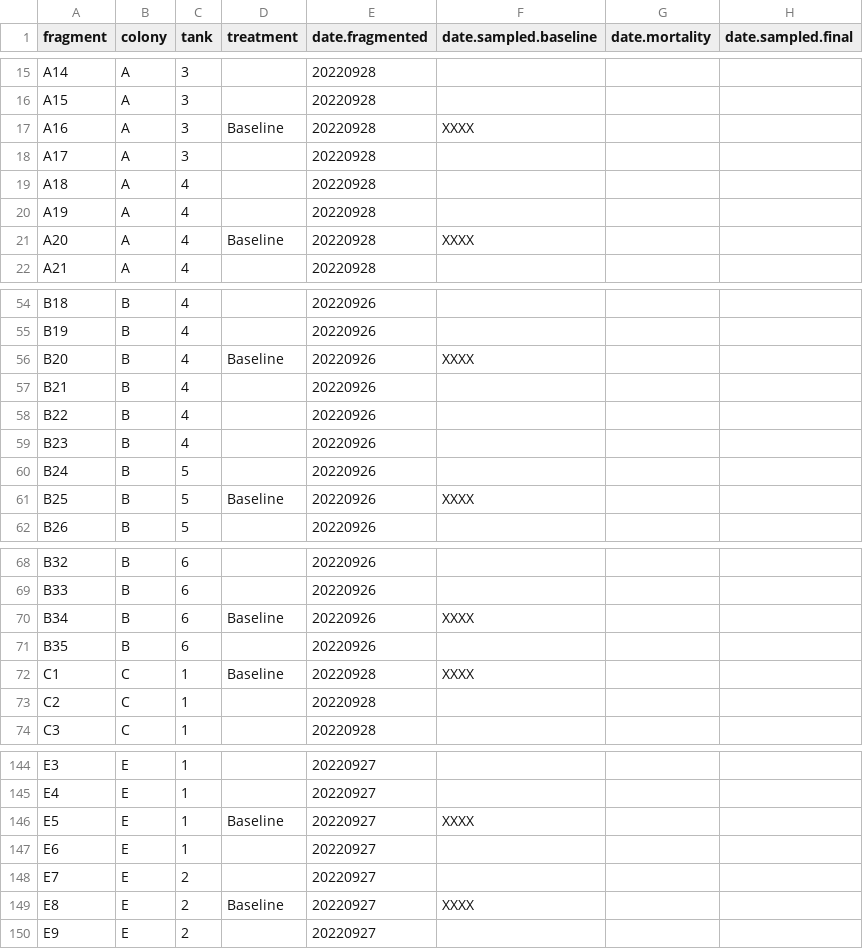
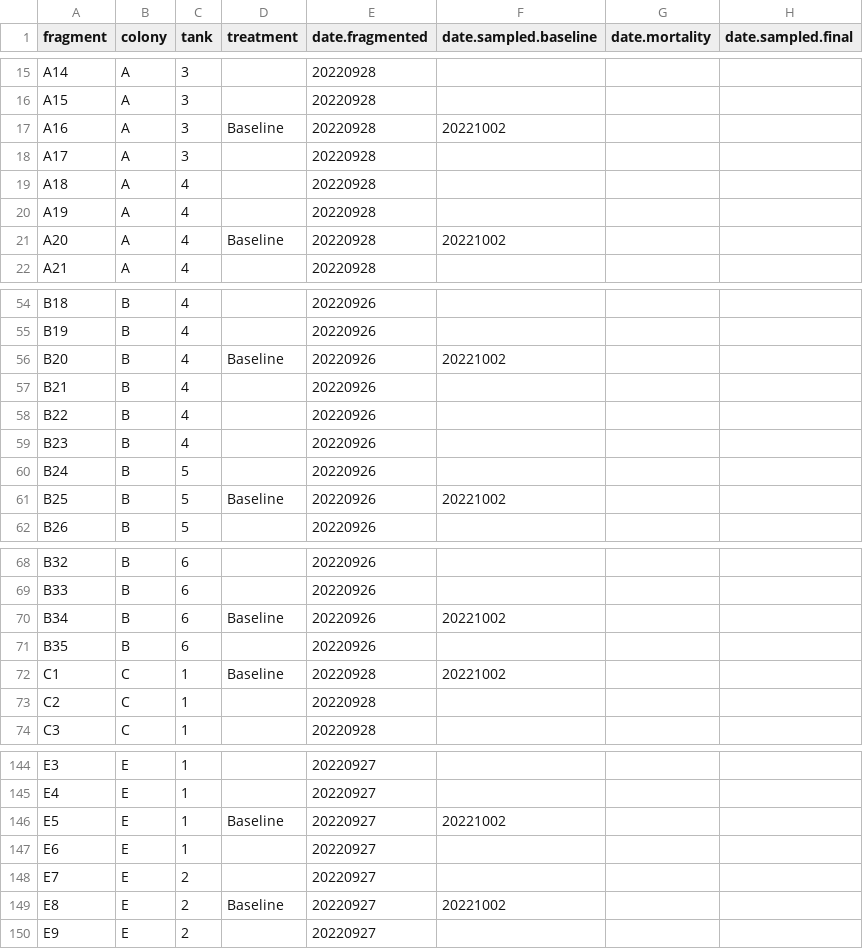
Before and after one commit to urol-e5/apulchra_metabolism, a CSV file: data/fragments.csv, drawn as a sheet; only a part is shown, gaps mark what is left out; the diff covers the shown part only.

```diff
--- a/data/fragments.csv
+++ b/data/fragments.csv
@@ -16,3 +16,3 @@ A14,A,3,,20220928,,,
 A15,A,3,,20220928,,,
-A16,A,3,Baseline,20220928,XXXX,,
+A16,A,3,Baseline,20220928,20221002,,
 A17,A,3,,20220928,,,
@@ -20,3 +20,3 @@ A18,A,4,,20220928,,,
 A19,A,4,,20220928,,,
-A20,A,4,Baseline,20220928,XXXX,,
+A20,A,4,Baseline,20220928,20221002,,
 A21,A,4,,20220928,,,
@@ -55,3 +55,3 @@ B18,B,4,,20220926,,,
 B19,B,4,,20220926,,,
-B20,B,4,Baseline,20220926,XXXX,,
+B20,B,4,Baseline,20220926,20221002,,
 B21,B,4,,20220926,,,
@@ -60,3 +60,3 @@ B23,B,4,,20220926,,,
 B24,B,5,,20220926,,,
-B25,B,5,Baseline,20220926,XXXX,,
+B25,B,5,Baseline,20220926,20221002,,
 B26,B,5,,20220926,,,
@@ -69,5 +69,5 @@ B32,B,6,,20220926,,,
 B33,B,6,,20220926,,,
-B34,B,6,Baseline,20220926,XXXX,,
+B34,B,6,Baseline,20220926,20221002,,
 B35,B,6,,20220926,,,
-C1,C,1,Baseline,20220928,XXXX,,
+C1,C,1,Baseline,20220928,20221002,,
 C2,C,1,,20220928,,,
@@ -145,6 +145,6 @@ E3,E,1,,20220927,,,
 E4,E,1,,20220927,,,
-E5,E,1,Baseline,20220927,XXXX,,
+E5,E,1,Baseline,20220927,20221002,,
 E6,E,1,,20220927,,,
 E7,E,2,,20220927,,,
-E8,E,2,Baseline,20220927,XXXX,,
+E8,E,2,Baseline,20220927,20221002,,
 E9,E,2,,20220927,,,
```
Also changed, not shown: 16 edited cells elsewhere in this file, data/baseline_sampling/baseline_sampling_checklist.csv, data/baseline_sampling/sample.id.csv, 11 other files.
